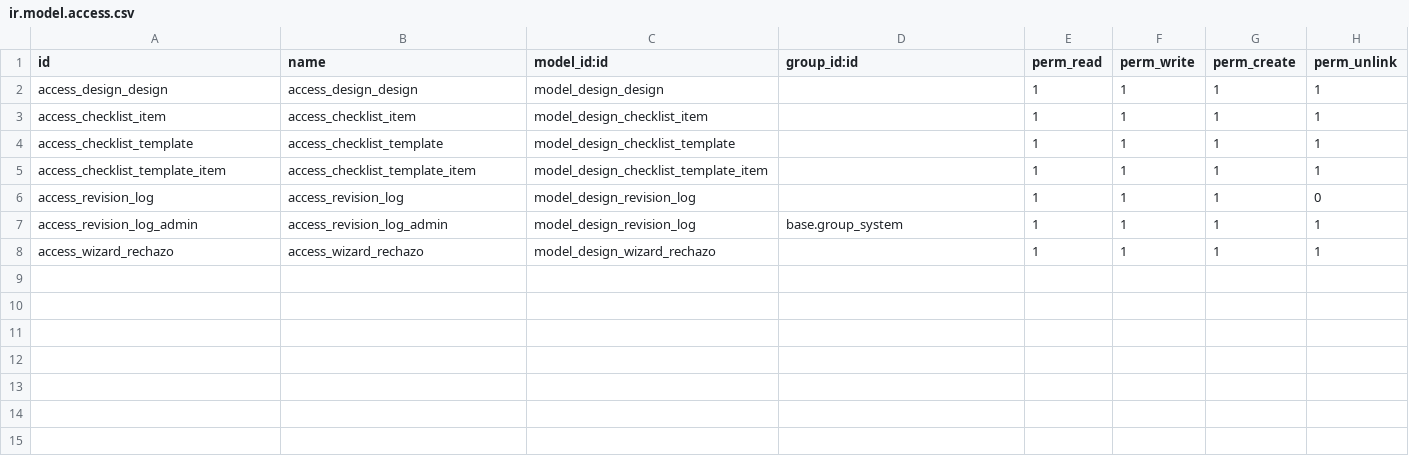
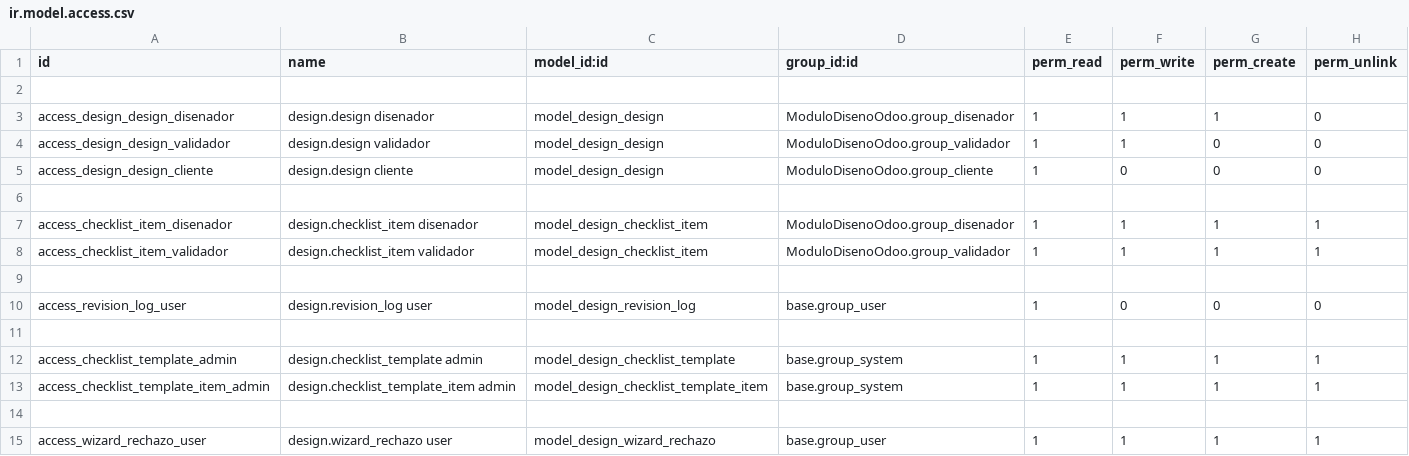
Before and after one commit to NahuelDumo/ModuloDise-oOdoo, a CSV file: security/ir.model.access.csv, drawn as a sheet.

Commit message:
actualizamos permisos

```diff
--- a/security/ir.model.access.csv
+++ b/security/ir.model.access.csv
@@ -1,8 +1,15 @@
 id,name,model_id:id,group_id:id,perm_read,perm_write,perm_create,perm_unlink
-access_design_design,access_design_design,model_design_design,,1,1,1,1
-access_checklist_item,access_checklist_item,model_design_checklist_item,,1,1,1,1
-access_checklist_template,access_checklist_template,model_design_checklist_template,,1,1,1,1
-access_checklist_template_item,access_checklist_template_item,model_design_checklist_template_item,,1,1,1,1
-access_revision_log,access_revision_log,model_design_revision_log,,1,1,1,0
-access_revision_log_admin,access_revision_log_admin,model_design_revision_log,base.group_system,1,1,1,1
-access_wizard_rechazo,access_wizard_rechazo,model_design_wizard_rechazo,,1,1,1,1
+
+access_design_design_disenador,design.design disenador,model_design_design,ModuloDisenoOdoo.group_disenador,1,1,1,0
+access_design_design_validador,design.design validador,model_design_design,ModuloDisenoOdoo.group_validador,1,1,0,0
+access_design_design_cliente,design.design cliente,model_design_design,ModuloDisenoOdoo.group_cliente,1,0,0,0
+
+access_checklist_item_disenador,design.checklist_item disenador,model_design_checklist_item,ModuloDisenoOdoo.group_disenador,1,1,1,1
+access_checklist_item_validador,design.checklist_item validador,model_design_checklist_item,ModuloDisenoOdoo.group_validador,1,1,1,1
+
+access_revision_log_user,design.revision_log user,model_design_revision_log,base.group_user,1,0,0,0
+
+access_checklist_template_admin,design.checklist_template admin,model_design_checklist_template,base.group_system,1,1,1,1
+access_checklist_template_item_admin,design.checklist_template_item admin,model_design_checklist_template_item,base.group_system,1,1,1,1
+
+access_wizard_rechazo_user,design.wizard_rechazo user,model_design_wizard_rechazo,base.group_user,1,1,1,1
```
